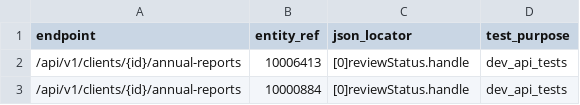
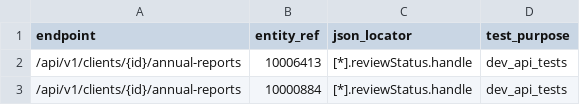
Before and after one commit to ministryofjustice/opg-data-casrec-migration, a CSV file: scripts/api_tests_generator/input_files/reports.csv, drawn as a sheet.

```diff
--- a/scripts/api_tests_generator/input_files/reports.csv
+++ b/scripts/api_tests_generator/input_files/reports.csv
@@ -1,3 +1,3 @@
 endpoint,entity_ref,json_locator,test_purpose
-/api/v1/clients/{id}/annual-reports,10006413,[0]reviewStatus.handle,dev_api_tests
-/api/v1/clients/{id}/annual-reports,10000884,[0]reviewStatus.handle,dev_api_tests
+/api/v1/clients/{id}/annual-reports,10006413,[*].reviewStatus.handle,dev_api_tests
+/api/v1/clients/{id}/annual-reports,10000884,[*].reviewStatus.handle,dev_api_tests
```
Also changed, not shown: scripts/api_tests_generator/input_files/crec.csv, 4 other files.
